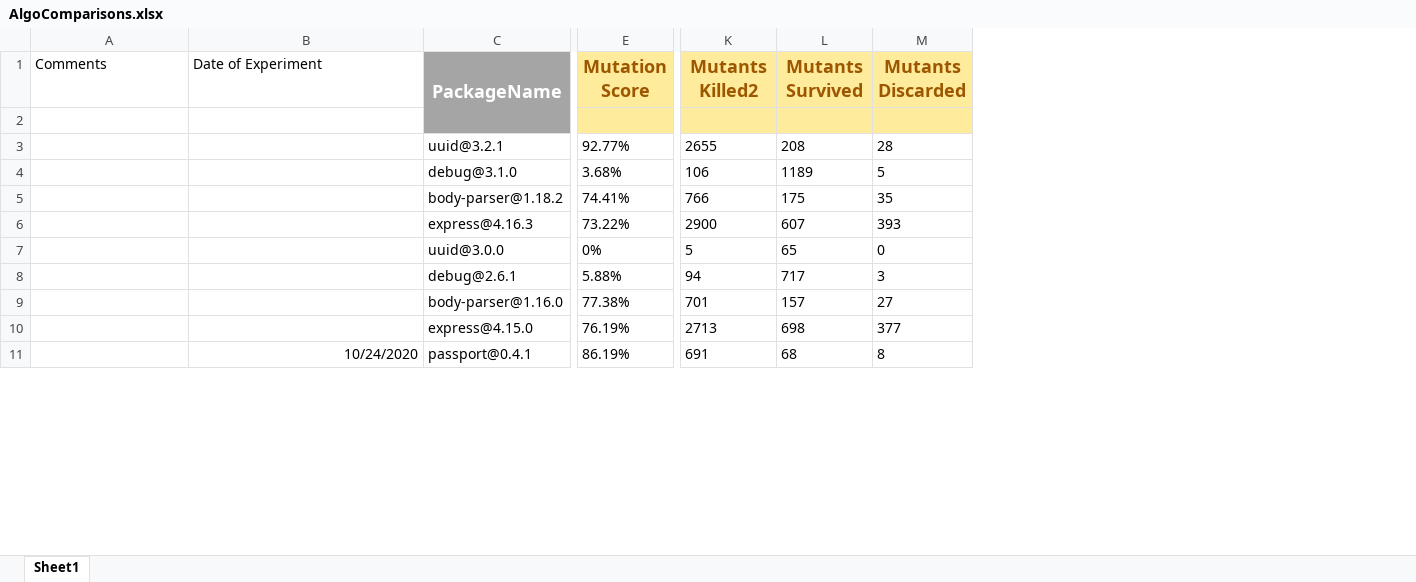
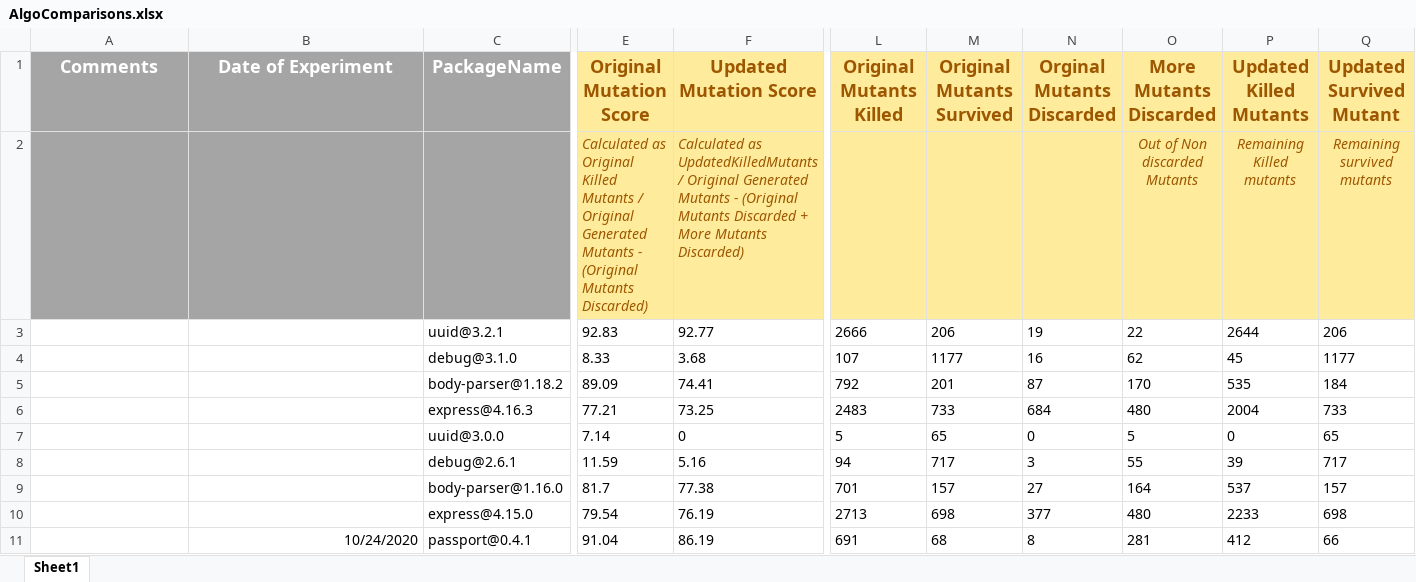
Before and after one commit to saifullah73/Test-Suite-Reduction, an Excel workbook: experiments/AlgoComparisons.xlsx, sheet Sheet1, drawn as a sheet; only a part is shown, gaps mark what is left out; values as stored, in another font and other column widths than the file's, no borders; table styles not drawn; removed rows and columns are numbered as before the commit, all else as after; the diff covers the shown part only; the diff names each change by its address in the sheet, - before the commit and + after, or states it on an @@ line.

```diff
--- a/experiments/AlgoComparisons.xlsx (sheet Sheet1)
+++ b/experiments/AlgoComparisons.xlsx (sheet Sheet1)
-column E, rows 1-11: Mutation Score |  | 92.77% | 3.68% | 74.41% | 73.22% | 0% | 5.88% | 77.38% | 76.19% | 86.19%
+column E, rows 1-11: Original Mutation Score | Calculated as Original Killed Mutants / Original Generated Mutants - (Original Mutants Discarded) | 92.83 | 8.33 | 89.09 | 77.21 | 7.14 | 11.59 | 81.7 | 79.54 | 91.04
+column F, rows 1-11: Updated Mutation Score | Calculated as UpdatedKilledMutants / Original Generated Mutants - (Original Mutants Discarded + More Mutants Discarded) | 92.77 | 3.68 | 74.41 | 73.25 | 0 | 5.16 | 77.38 | 76.19 | 86.19
+column O, rows 1-11: More Mutants Discarded | Out of Non discarded Mutants | 22 | 62 | 170 | 480 | 5 | 55 | 164 | 480 | 281
+column P, rows 1-11: Updated Killed Mutants | Remaining Killed mutants | 2644 | 45 | 535 | 2004 | 0 | 39 | 537 | 2233 | 412
+column Q, rows 1-11: Updated Survived Mutant | Remaining survived mutants | 206 | 1177 | 184 | 733 | 65 | 717 | 157 | 698 | 66
-A1:B2 fill: none
+A1:B2 fill: #A5A5A5
@@ A1:B1 bold: off → on, text colour: black → #FFFFFF, text size: larger, alignment: left → center @@
-C1:C2 merged
-L1: Mutants Killed2
+L1: Original Mutants Killed
-M1: Mutants Survived
+M1: Original Mutants Survived
-N1: Mutants Discarded
+N1: Orginal Mutants Discarded
-L3: 2655
+L3: 2666
-M3: 208
+M3: 206
-N3: 28
+N3: 19
-L4: 106
+L4: 107
-M4: 1189
+M4: 1177
-N4: 5
+N4: 16
-L5: 766
+L5: 792
-M5: 175
+M5: 201
-N5: 35
+N5: 87
-L6: 2900
+L6: 2483
-M6: 607
+M6: 733
-N6: 393
+N6: 684
```
Also changed, not shown: 10 removed rows and 5 edited cells elsewhere in this sheet, 3 other files.
